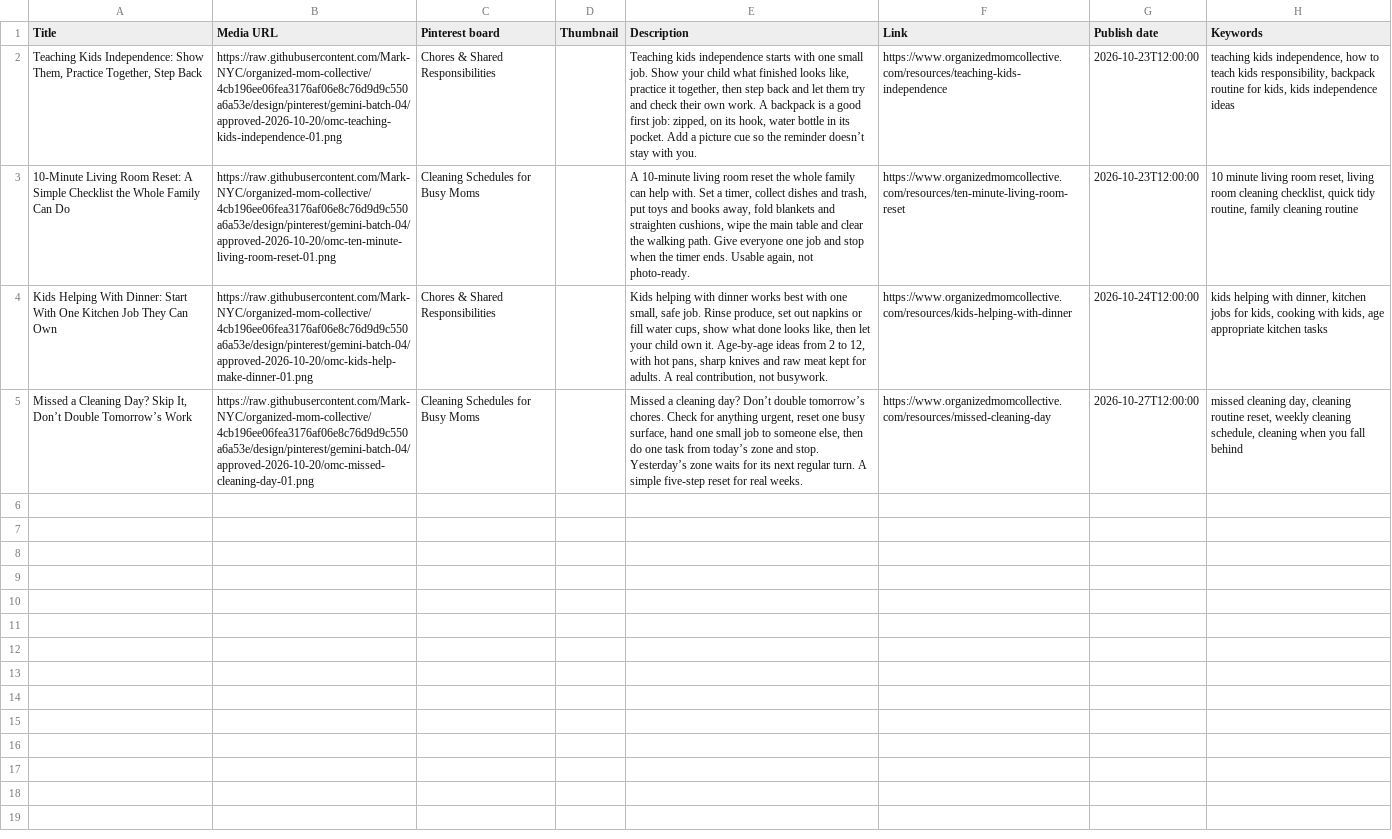
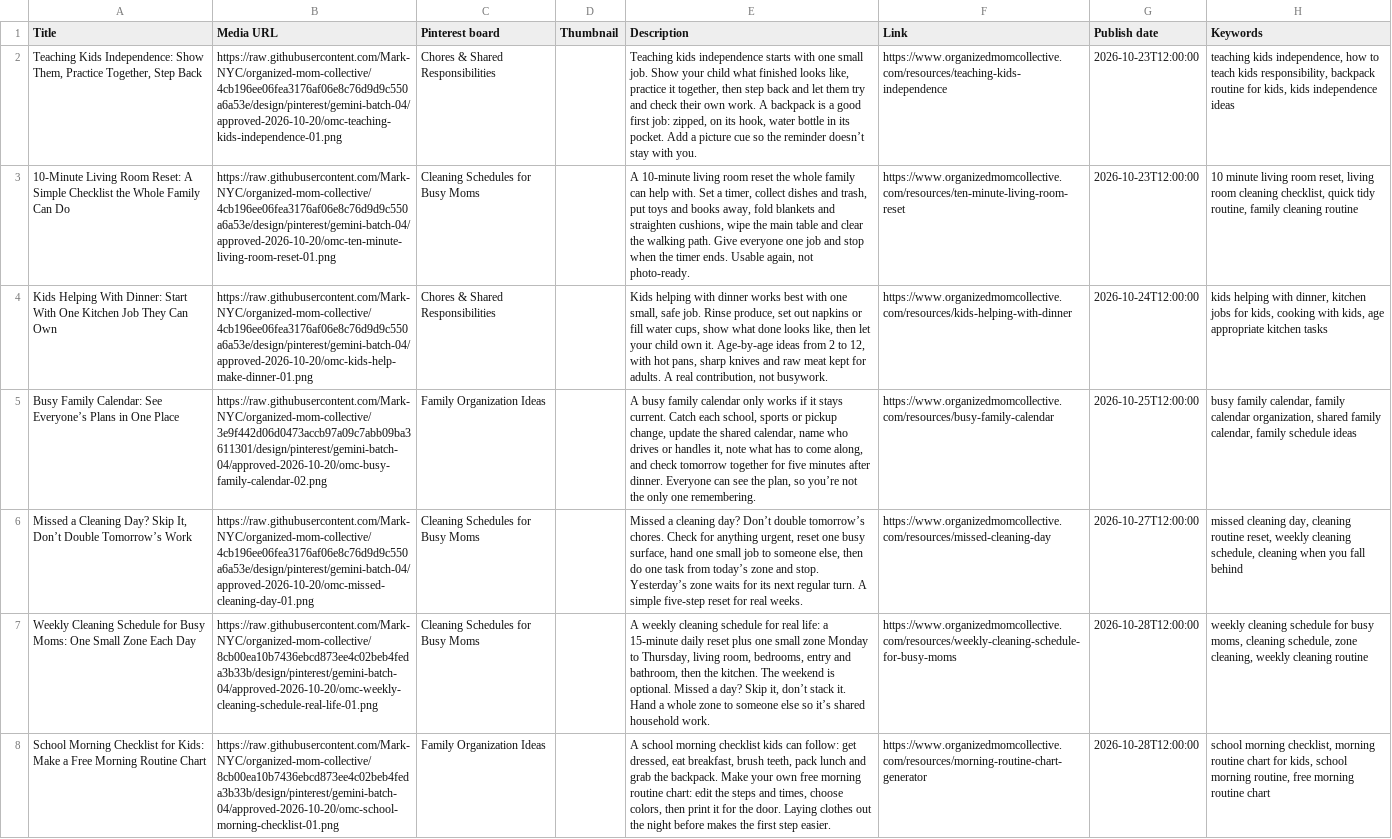
Before and after one commit to Mark-NYC/organized-mom-collective, a CSV file: design/pinterest/gemini-batch-04/approved-2026-10-20/pinterest-import-ready.csv, drawn as a sheet; the diff names each change by its address in the sheet, - before the commit and + after, or states it on an @@ line.

```diff
--- a/design/pinterest/gemini-batch-04/approved-2026-10-20/pinterest-import-ready.csv
+++ b/design/pinterest/gemini-batch-04/approved-2026-10-20/pinterest-import-ready.csv
+row 5: Busy Family Calendar: See Everyone’s Plans in One Place | https://raw.githubusercontent.com/Mark-NYC/organized-mom-collective/3e9f442d06d0473accb97a09c7abb09ba3611301/design/pinterest/gemini-batch-04/approved-2026-10-20/omc-busy-family-calendar-02.png | Family Organization Ideas |  | A busy family calendar only works if it stays current. Catch each school, sports or pickup change, update the shared calendar, name who drives or handles it, note what has to come along, and check tomorrow together for five minutes after dinner. Everyone can see the plan, so you’re not the only one remembering. | https://www.organizedmomcollective.com/resources/busy-family-calendar | 2026-10-25T12:00:00 | busy family calendar, family calendar organization, shared family calendar, family schedule ideas
+row 7: Weekly Cleaning Schedule for Busy Moms: One Small Zone Each Day | https://raw.githubusercontent.com/Mark-NYC/organized-mom-collective/8cb00ea10b7436ebcd873ee4c02beb4feda3b33b/design/pinterest/gemini-batch-04/approved-2026-10-20/omc-weekly-cleaning-schedule-real-life-01.png | Cleaning Schedules for Busy Moms |  | A weekly cleaning schedule for real life: a 15-minute daily reset plus one small zone Monday to Thursday, living room, bedrooms, entry and bathroom, then the kitchen. The weekend is optional. Missed a day? Skip it, don’t stack it. Hand a whole zone to someone else so it’s shared household work. | https://www.organizedmomcollective.com/resources/weekly-cleaning-schedule-for-busy-moms | 2026-10-28T12:00:00 | weekly cleaning schedule for busy moms, cleaning schedule, zone cleaning, weekly cleaning routine
+row 8: School Morning Checklist for Kids: Make a Free Morning Routine Chart | https://raw.githubusercontent.com/Mark-NYC/organized-mom-collective/8cb00ea10b7436ebcd873ee4c02beb4feda3b33b/design/pinterest/gemini-batch-04/approved-2026-10-20/omc-school-morning-checklist-01.png | Family Organization Ideas |  | A school morning checklist kids can follow: get dressed, eat breakfast, brush teeth, pack lunch and grab the backpack. Make your own free morning routine chart: edit the steps and times, choose colors, then print it for the door. Laying clothes out the night before makes the first step easier. | https://www.organizedmomcollective.com/resources/morning-routine-chart-generator | 2026-10-28T12:00:00 | school morning checklist, morning routine chart for kids, school morning routine, free morning routine chart
```
Also changed, not shown: design/pinterest/gemini-batch-04/approved-2026-10-20/pinterest-metadata.csv, design/pinterest/gemini-batch-04/approved-2026-10-20/production-manifest.csv, 8 other files.
